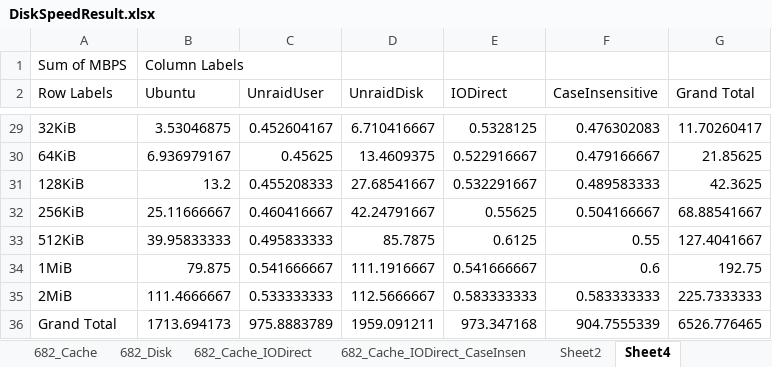
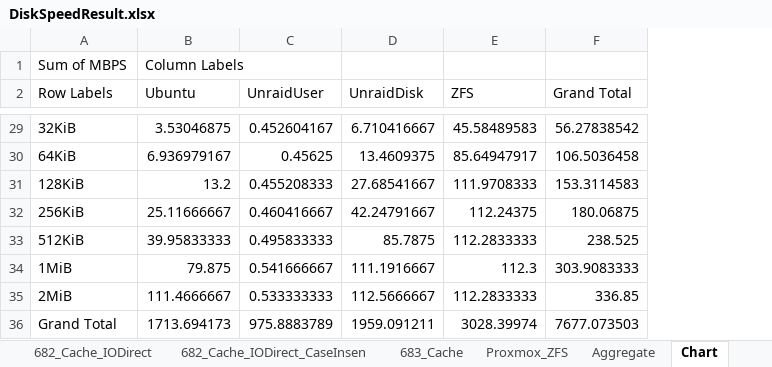
Before and after one commit to ptr727/DiskSpeedTest, an Excel workbook: DiskSpeedResult.xlsx, sheet Chart, drawn as a sheet; only a part is shown, gaps mark what is left out; values as stored, in another font and other column widths than the file's, no borders; charts and pictures not drawn; removed rows and columns are numbered as before the commit, all else as after; the diff covers the shown part only; the diff names each change by its address in the sheet, - before the commit and + after, or states it on an @@ line.

```diff
--- a/DiskSpeedResult.xlsx (sheet Chart)
+++ b/DiskSpeedResult.xlsx (sheet Chart)
-sheet tab: Sheet2
+sheet tab: Aggregate
-sheet tab: Sheet4
+sheet tab: Chart
+sheet tab: 683_Cache
+sheet tab: Proxmox_ZFS
-column E (IODirect), rows 29-36: 0.5328125 | 0.522916667 | 0.532291667 | 0.55625 | 0.6125 | 0.541666667 | 0.583333333 | 973.347168
-column F (CaseInsensitive), rows 29-36: 0.476302083 | 0.479166667 | 0.489583333 | 0.504166667 | 0.55 | 0.6 | 0.583333333 | 904.7555339
+column E (ZFS), rows 29-36: 45.58489583 | 85.64947917 | 111.9708333 | 112.24375 | 112.2833333 | 112.3 | 112.2833333 | 3028.39974
-F29 (Grand Total): 11.70260417
+F29 (Grand Total): 56.27838542
-F30 (Grand Total): 21.85625
+F30 (Grand Total): 106.5036458
-F31 (Grand Total): 42.3625
+F31 (Grand Total): 153.3114583
-F32 (Grand Total): 68.88541667
+F32 (Grand Total): 180.06875
-F33 (Grand Total): 127.4041667
+F33 (Grand Total): 238.525
-F34 (Grand Total): 192.75
+F34 (Grand Total): 303.9083333
-F35 (Grand Total): 225.7333333
+F35 (Grand Total): 336.85
-F36 (Grand Total): 6526.776465
+F36 (Grand Total): 7677.073503
```
Also changed, not shown: 26 edited cells elsewhere in this sheet, sheet Aggregate, charts or pictures, 2 other files.
